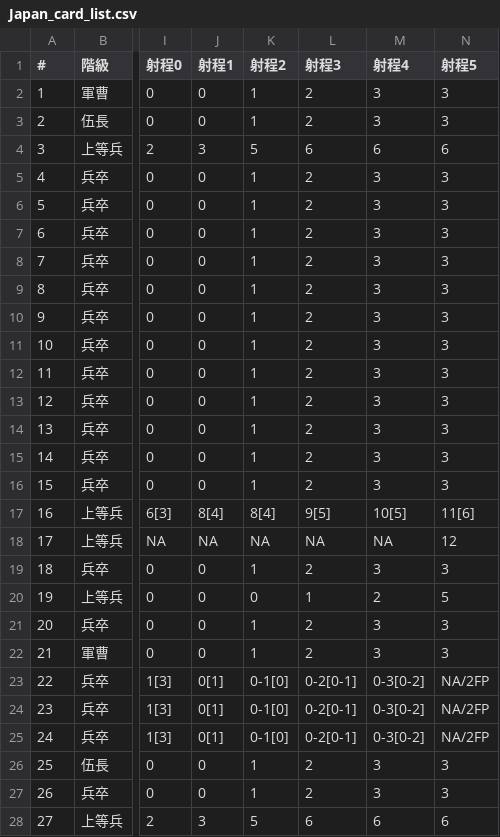
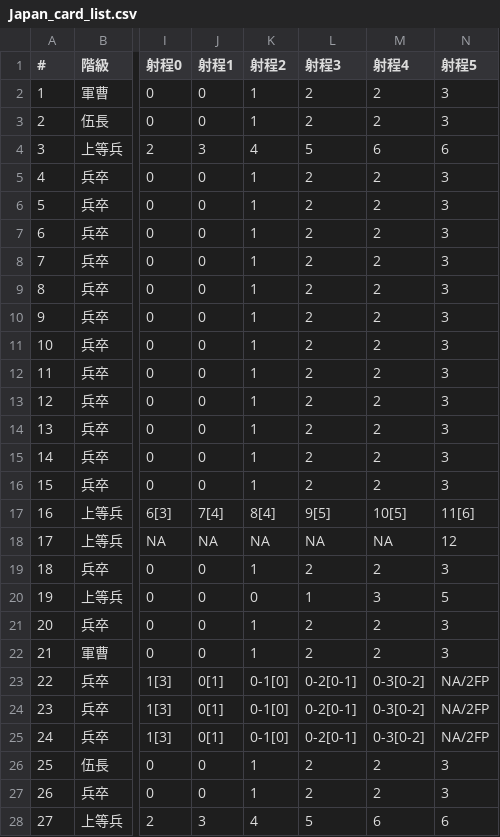
Before and after one commit to wargamerai/aivswargame, a CSV file: アップフロントVer2/upfrontimages/日本/Japan_card_list.csv, drawn as a sheet; only a part is shown, gaps mark what is left out; the diff covers the shown part only; the diff names each change by its address in the sheet, - before the commit and + after, or states it on an @@ line.

Commit message:
Correct Up Front weapon data and clarify night combat

```diff
--- a/アップフロントVer2/upfrontimages/日本/Japan_card_list.csv
+++ b/アップフロントVer2/upfrontimages/日本/Japan_card_list.csv
-M2:M3 (射程4): 3
+M2:M3 (射程4): 2
-K4 (射程2): 5
+K4 (射程2): 4
-L4 (射程3): 6
+L4 (射程3): 5
-M5:M16 (射程4): 3
+M5:M16 (射程4): 2
-J17 (射程1): 8[4]
+J17 (射程1): 7[4]
-M19 (射程4): 3
+M19 (射程4): 2
-M20 (射程4): 2
+M20 (射程4): 3
-M21:M22 (射程4): 3
+M21:M22 (射程4): 2
-M26:M27 (射程4): 3
+M26:M27 (射程4): 2
-K28 (射程2): 5
+K28 (射程2): 4
-L28 (射程3): 6
+L28 (射程3): 5
```
Also changed, not shown: 11 edited cells elsewhere in this file, アップフロントVer2/upfrontimages/ありか/US_card_list.csv, アップフロントVer2/upfrontimages/イギリス/Britain_card_list.csv, 10 other files.
